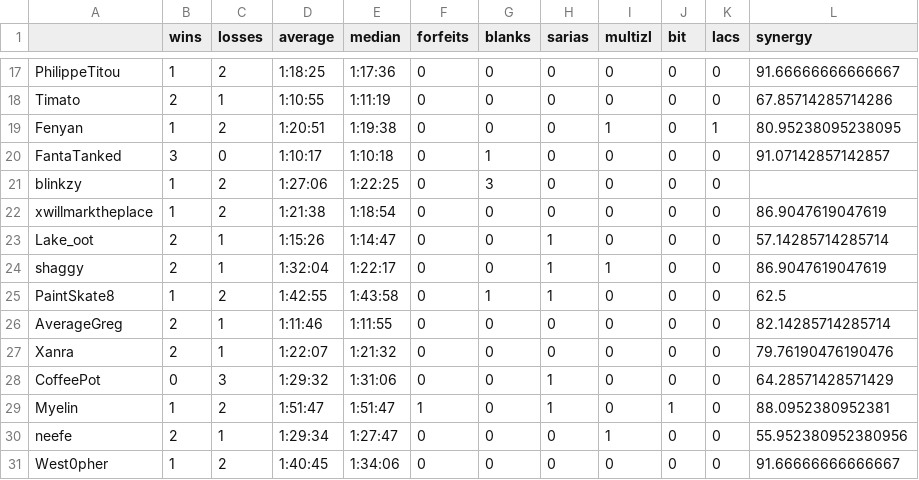
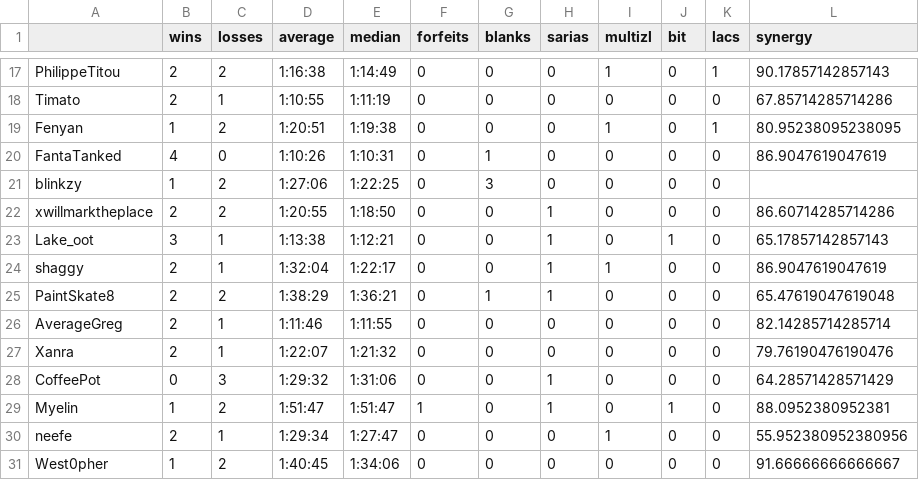
Before and after one commit to fenyan-16/oot-bingostats, a CSV file: statistics/2021/players.csv, drawn as a sheet; only a part is shown, gaps mark what is left out; the diff covers the shown part only; the diff names each change by its address in the sheet, - before the commit and + after, or states it on an @@ line.

```diff
--- a/statistics/2021/players.csv
+++ b/statistics/2021/players.csv
-B17 (wins): 1
+B17 (wins): 2
-D17 (average): 1:18:25
+D17 (average): 1:16:38
-E17 (median): 1:17:36
+E17 (median): 1:14:49
-I17 (multizl): 0
+I17 (multizl): 1
-K17 (lacs): 0
+K17 (lacs): 1
-L17 (synergy): 91.66666666666667
+L17 (synergy): 90.17857142857143
-B20 (wins): 3
+B20 (wins): 4
-D20 (average): 1:10:17
+D20 (average): 1:10:26
-E20 (median): 1:10:18
+E20 (median): 1:10:31
-L20 (synergy): 91.07142857142857
+L20 (synergy): 86.9047619047619
-B22 (wins): 1
+B22 (wins): 2
-D22 (average): 1:21:38
+D22 (average): 1:20:55
-E22 (median): 1:18:54
+E22 (median): 1:18:50
-H22 (sarias): 0
+H22 (sarias): 1
-L22 (synergy): 86.9047619047619
+L22 (synergy): 86.60714285714286
-B23 (wins): 2
+B23 (wins): 3
-D23 (average): 1:15:26
+D23 (average): 1:13:38
-E23 (median): 1:14:47
+E23 (median): 1:12:21
-J23 (bit): 0
+J23 (bit): 1
-L23 (synergy): 57.14285714285714
+L23 (synergy): 65.17857142857143
-B25 (wins): 1
+B25 (wins): 2
-D25 (average): 1:42:55
+D25 (average): 1:38:29
-E25 (median): 1:43:58
+E25 (median): 1:36:21
-L25 (synergy): 62.5
+L25 (synergy): 65.47619047619048
```
Also changed, not shown: 49 edited cells elsewhere in this file, statistics/2021/goals.csv, 2 other files.
